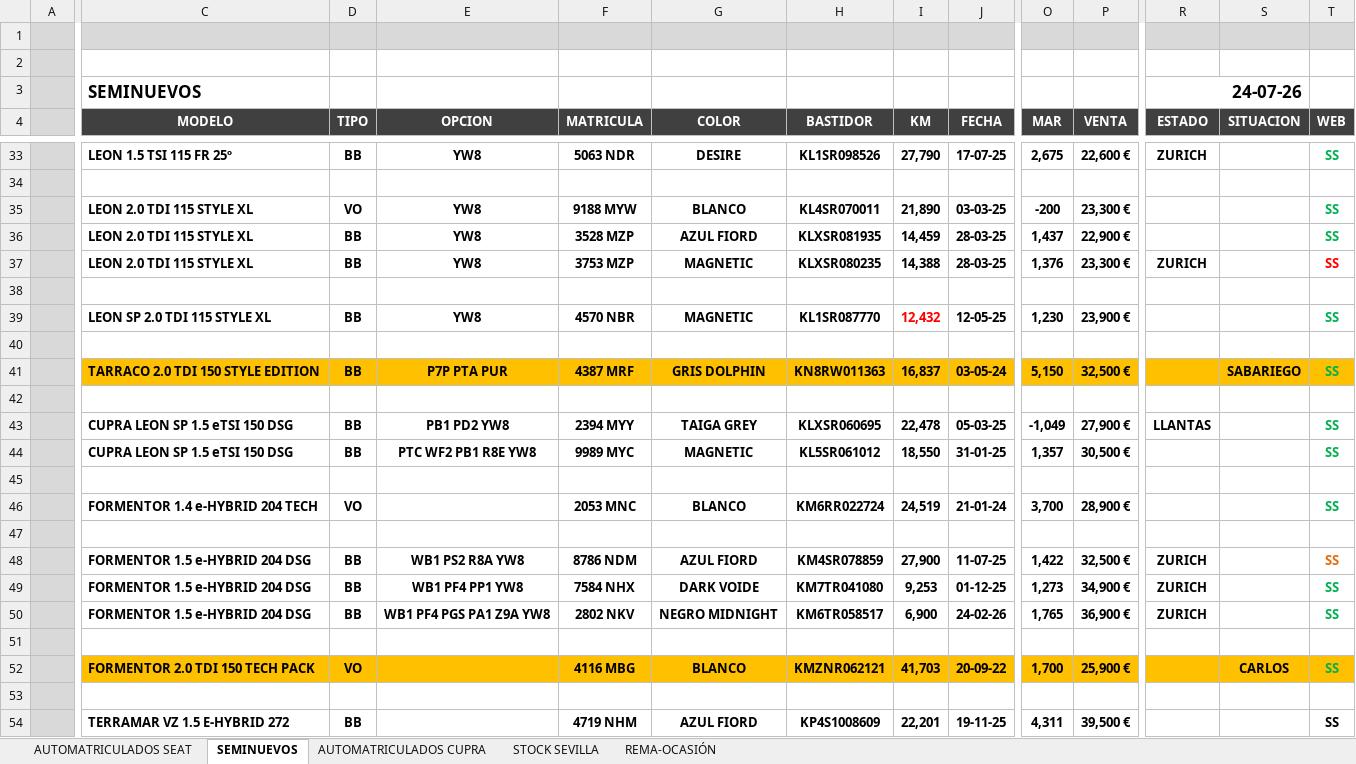
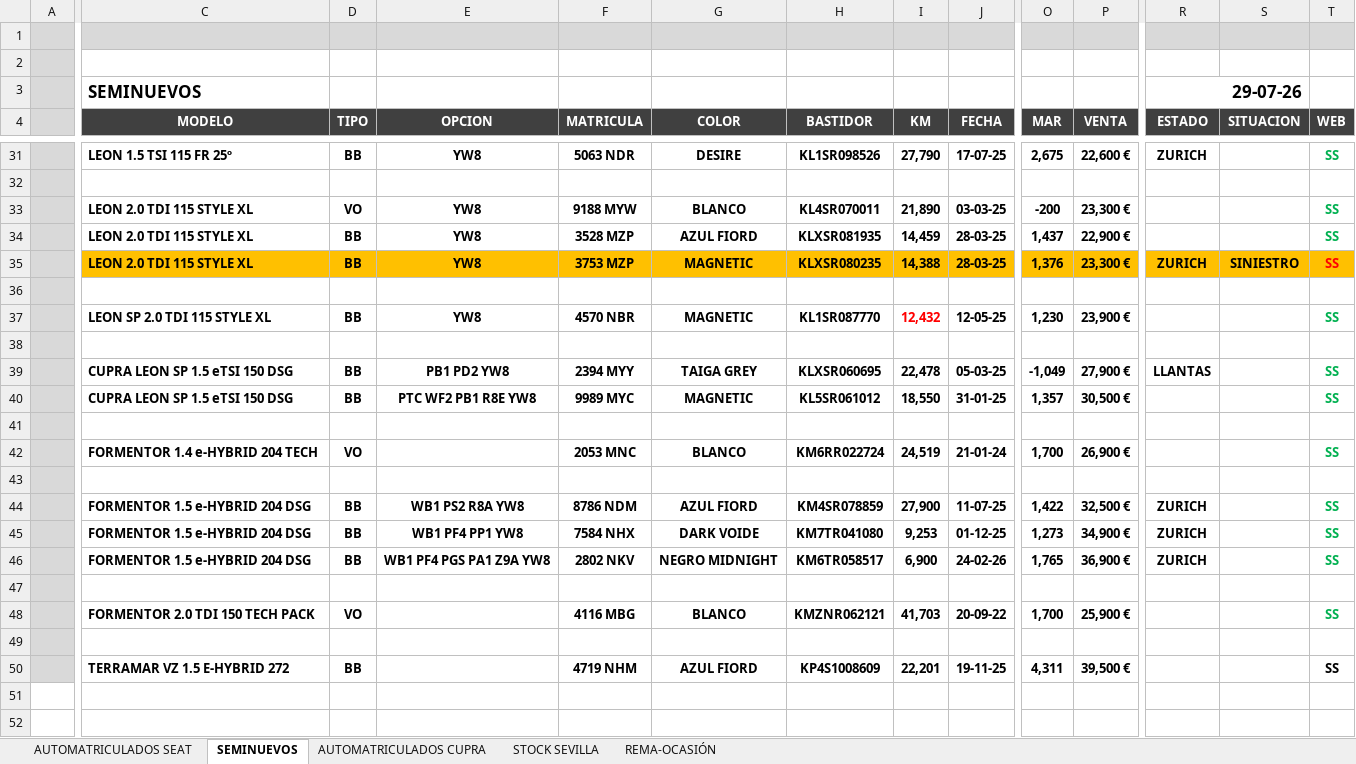
Before and after one commit to avisamotor/stock, an Excel workbook: STOCK V.O 2026.xlsx, sheet SEMINUEVOS, drawn as a sheet; only a part is shown, gaps mark what is left out; values as stored, in another font and other column widths than the file's, no borders; removed rows and columns are numbered as before the commit, all else as after; rows hold the shown columns only; the diff covers the shown part only; the diff names each change by its address in the sheet, - before the commit and + after, or states it on an @@ line.

```diff
--- a/STOCK V.O 2026.xlsx (sheet SEMINUEVOS)
+++ b/STOCK V.O 2026.xlsx (sheet SEMINUEVOS)
-R3 (ESTADO): 24-07-26
+R3 (ESTADO): 29-07-26
-C35:T35 fill: none
+C35:T35 fill: #FFC000
-S35 (SITUACION): (empty)
+S35 (SITUACION): SINIESTRO
-row 40: (empty)
-row 41:  | TARRACO 2.0 TDI 150 STYLE EDITION | BB | P7P PTA PUR | 4387 MRF | GRIS DOLPHIN | KN8RW011363 | 16,837 | 03-05-24 | 5,150 | 32,500 € |  | SABARIEGO | SS
-O42 (MAR): 3,700
+O42 (MAR): 1,700
-P42 (VENTA): 28,900 €
+P42 (VENTA): 26,900 €
-T44 text colour: #E46C0A
+T44 text colour: #00B050
-C48:T48 fill: #FFC000
+C48:T48 fill: none
-S48 (SITUACION): CARLOS
+S48 (SITUACION): (empty)
```
Also changed, not shown: 3 added rows, 5 removed rows, 9 edited cells and cell formats elsewhere in this sheet, sheet AUTOMATRICULADOS SEAT, sheet AUTOMATRICULADOS CUPRA, formulas that keep their value.
